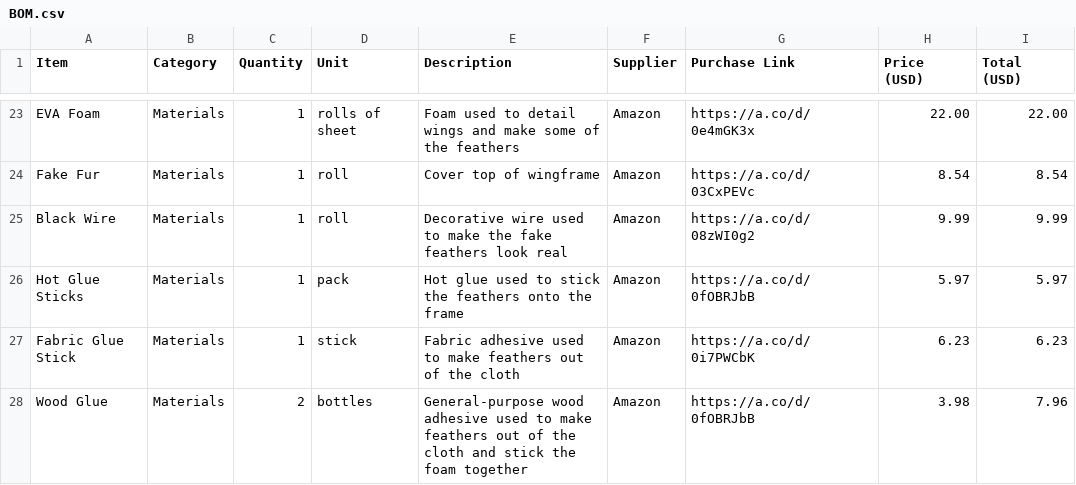
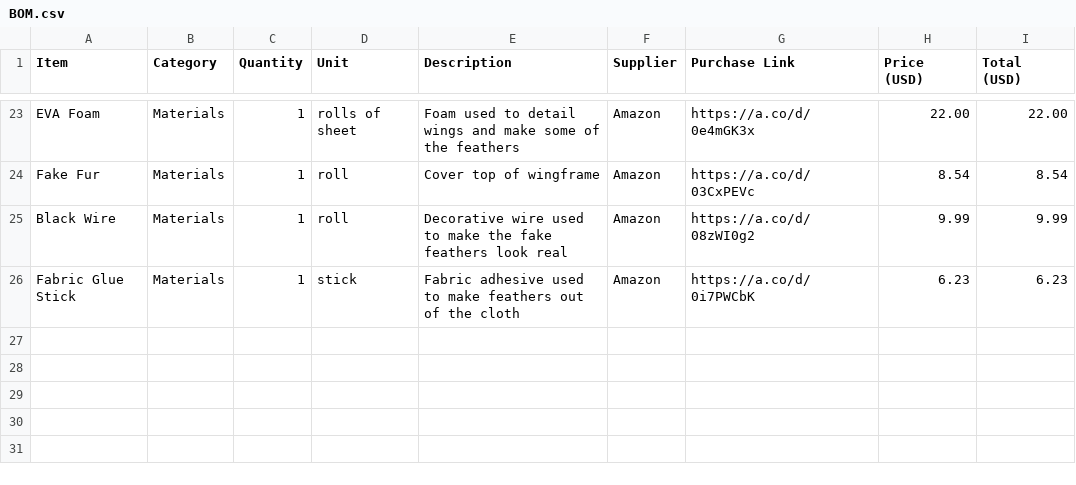
Before and after one commit to evezuu/Mechanical-Wings, a CSV file: BOM.csv, drawn as a sheet; only a part is shown, gaps mark what is left out.

Commit message:
Update BOM.csv

```diff
--- a/BOM.csv
+++ b/BOM.csv
@@ -25,4 +25,2 @@ Item,Category,Quantity,Unit,Description,Supplier,Purchase Link,Price (USD), Tota
 "Black Wire","Materials",1,"roll","Decorative wire used to make the fake feathers look real","Amazon","https://a.co/d/08zWI0g2","9.99", "9.99"
-"Hot Glue Sticks","Materials",1,"pack","Hot glue used to stick the feathers onto the frame","Amazon","https://a.co/d/0fOBRJbB","5.97", "5.97"
 "Fabric Glue Stick","Materials",1,"stick","Fabric adhesive used to make feathers out of the cloth","Amazon","https://a.co/d/0i7PWCbK","6.23", "6.23"
-"Wood Glue","Materials",2,"bottles","General-purpose wood adhesive used to make feathers out of the cloth and stick the foam together","Amazon","https://a.co/d/0fOBRJbB","3.98", "7.96"
```
